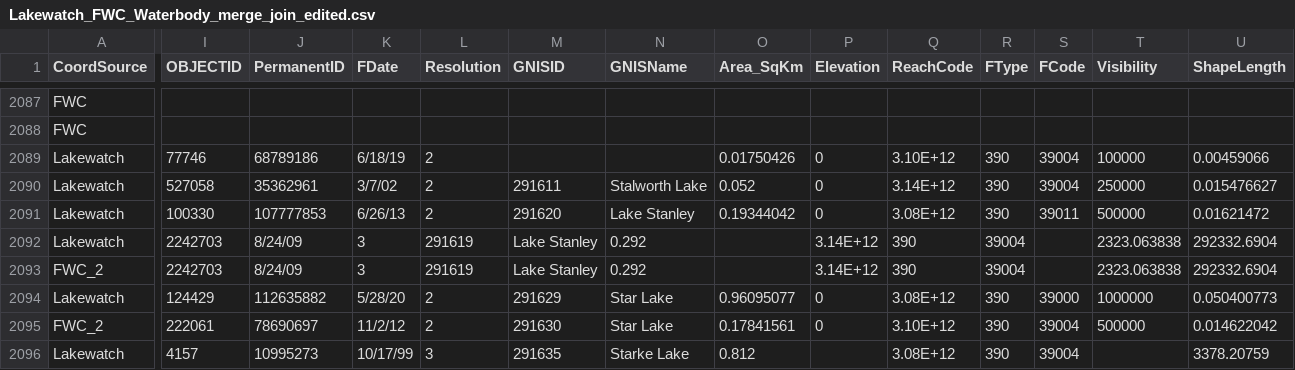
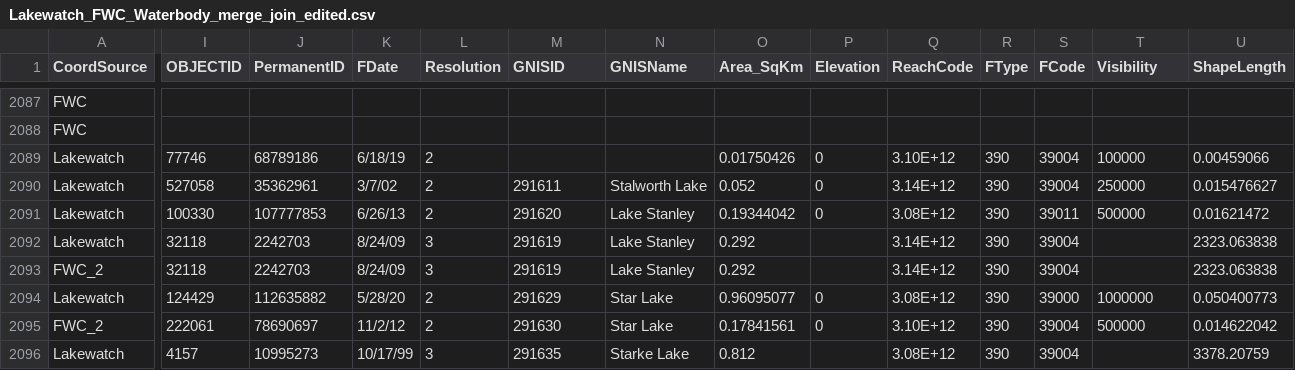
Before and after one commit to aekendig/long-term-aquatic-datasets, a CSV file: gis/intermediate-data/Lakewatch_FWC_Waterbody_merge_join_edited.csv, drawn as a sheet; only a part is shown, gaps mark what is left out; the diff covers the shown part only; the diff names each change by its address in the sheet, - before the commit and + after, or states it on an @@ line.

```diff
--- a/gis/intermediate-data/Lakewatch_FWC_Waterbody_merge_join_edited.csv
+++ b/gis/intermediate-data/Lakewatch_FWC_Waterbody_merge_join_edited.csv
-I2092:I2093 (OBJECTID): 2242703
+I2092:I2093 (OBJECTID): 32118
-J2092:J2093 (PermanentID): 8/24/09
+J2092:J2093 (PermanentID): 2242703
-K2092:K2093 (FDate): 3
+K2092:K2093 (FDate): 8/24/09
-L2092:L2093 (Resolution): 291619
+L2092:L2093 (Resolution): 3
-M2092:M2093 (GNISID): Lake Stanley
+M2092:M2093 (GNISID): 291619
-N2092:N2093 (GNISName): 0.292
+N2092:N2093 (GNISName): Lake Stanley
-O2092:O2093 (Area_SqKm): (empty)
+O2092:O2093 (Area_SqKm): 0.292
-P2092:P2093 (Elevation): 3.14E+12
+P2092:P2093 (Elevation): (empty)
-Q2092:Q2093 (ReachCode): 390
+Q2092:Q2093 (ReachCode): 3.14E+12
-R2092:R2093 (FType): 39004
+R2092:R2093 (FType): 390
-S2092:S2093 (FCode): (empty)
+S2092:S2093 (FCode): 39004
-T2092:T2093 (Visibility): 2323.063838
+T2092:T2093 (Visibility): (empty)
-U2092:U2093 (ShapeLength): 292332.6904
+U2092:U2093 (ShapeLength): 2323.063838
```
Also changed, not shown: 2 edited cells elsewhere in this file, 14 other files.
